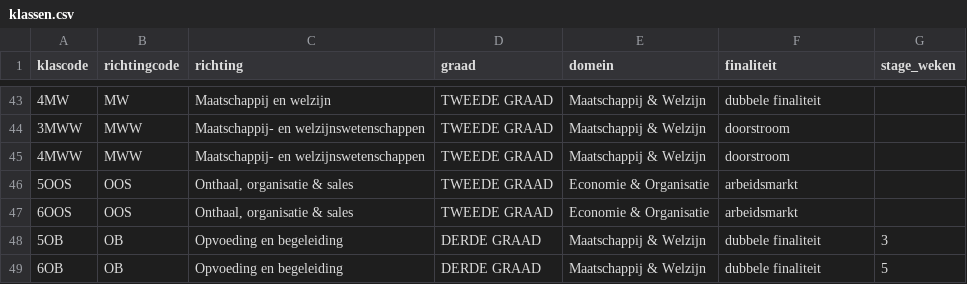
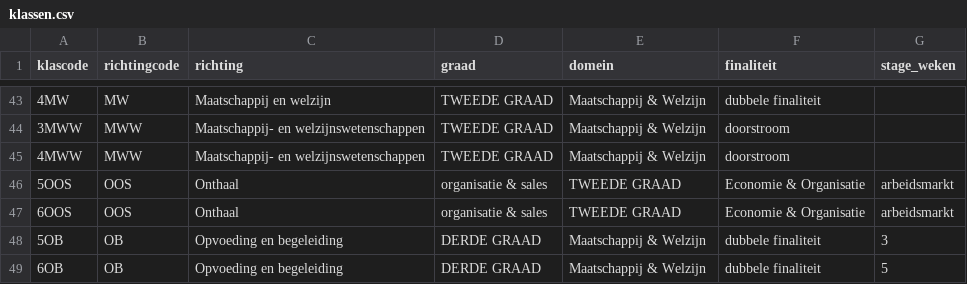
Before and after one commit to GOcampusRedingenhof/aanbod, a CSV file: data/klassen.csv, drawn as a sheet; only a part is shown, gaps mark what is left out.

Commit message:
Update klassen.csv

```diff
--- a/data/klassen.csv
+++ b/data/klassen.csv
@@ -45,4 +45,4 @@ klascode,richtingcode,richting,graad,domein,finaliteit,stage_weken
 4MWW,MWW,Maatschappij- en welzijnswetenschappen,TWEEDE GRAAD,Maatschappij & Welzijn,doorstroom,
-5OOS,OOS,"Onthaal, organisatie & sales",TWEEDE GRAAD,Economie & Organisatie,arbeidsmarkt,
-6OOS,OOS,"Onthaal, organisatie & sales",TWEEDE GRAAD,Economie & Organisatie,arbeidsmarkt,
+5OOS,OOS,Onthaal, organisatie & sales,TWEEDE GRAAD,Economie & Organisatie,arbeidsmarkt,
+6OOS,OOS,Onthaal, organisatie & sales,TWEEDE GRAAD,Economie & Organisatie,arbeidsmarkt,
 5OB,OB,Opvoeding en begeleiding,DERDE GRAAD,Maatschappij & Welzijn,dubbele finaliteit,3
```
